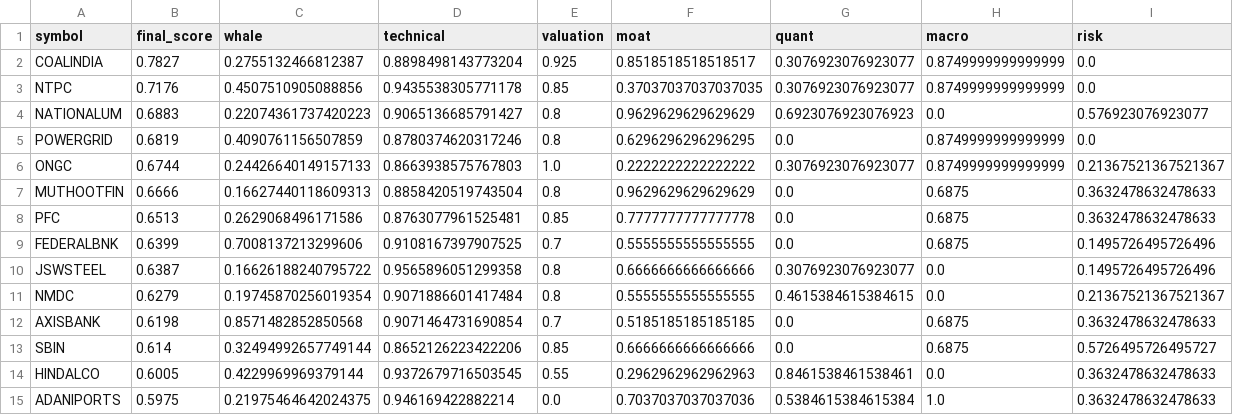
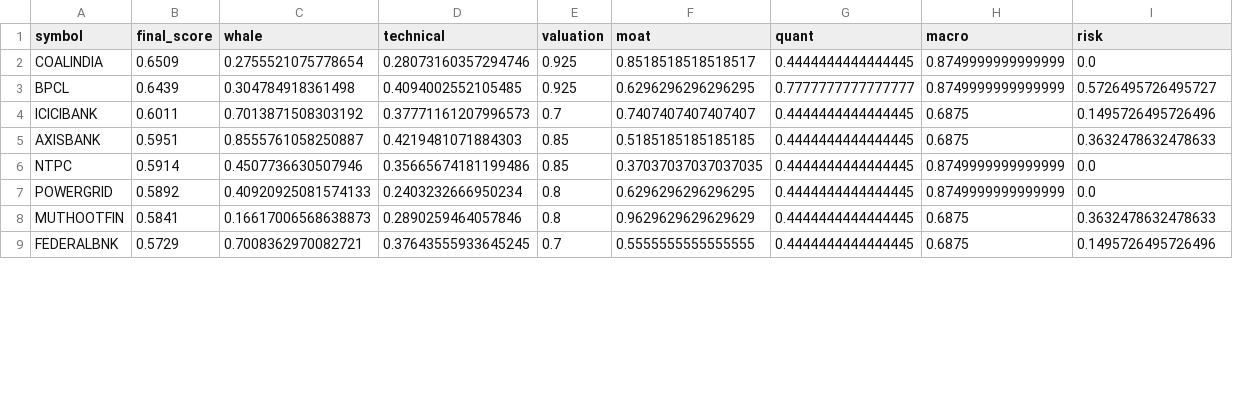
Before and after one commit to samir285-lang/whalewatch-alpha, a CSV file: output/fando_stocks_top15.csv, drawn as a sheet; only a part is shown; the diff covers the shown part only.

```diff
--- a/output/fando_stocks_top15.csv
+++ b/output/fando_stocks_top15.csv
@@ -1,15 +1,9 @@
 symbol,final_score,whale,technical,valuation,moat,quant,macro,risk
-COALINDIA,0.7827,0.2755132466812387,0.8898498143773204,0.925,0.8518518518518517,0.3076923076923077,0.8749999999999999,0.0
-NTPC,0.7176,0.4507510905088856,0.9435538305771178,0.85,0.37037037037037035,0.3076923076923077,0.8749999999999999,0.0
-NATIONALUM,0.6883,0.22074361737420223,0.9065136685791427,0.8,0.9629629629629629,0.6923076923076923,0.0,0.576923076923077
-POWERGRID,0.6819,0.4090761156507859,0.8780374620317246,0.8,0.6296296296296295,0.0,0.8749999999999999,0.0
-ONGC,0.6744,0.24426640149157133,0.8663938575767803,1.0,0.2222222222222222,0.3076923076923077,0.8749999999999999,0.21367521367521367
-MUTHOOTFIN,0.6666,0.16627440118609313,0.8858420519743504,0.8,0.9629629629629629,0.0,0.6875,0.3632478632478633
-PFC,0.6513,0.2629068496171586,0.8763077961525481,0.85,0.7777777777777778,0.0,0.6875,0.3632478632478633
-FEDERALBNK,0.6399,0.7008137213299606,0.9108167397907525,0.7,0.5555555555555555,0.0,0.6875,0.1495726495726496
-JSWSTEEL,0.6387,0.16626188240795722,0.9565896051299358,0.8,0.6666666666666666,0.3076923076923077,0.0,0.1495726495726496
-NMDC,0.6279,0.19745870256019354,0.9071886601417484,0.8,0.5555555555555555,0.4615384615384615,0.0,0.21367521367521367
-AXISBANK,0.6198,0.8571482852850568,0.9071464731690854,0.7,0.5185185185185185,0.0,0.6875,0.3632478632478633
-SBIN,0.614,0.32494992657749144,0.8652126223422206,0.85,0.6666666666666666,0.0,0.6875,0.5726495726495727
-HINDALCO,0.6005,0.4229969969379144,0.9372679716503545,0.55,0.2962962962962963,0.8461538461538461,0.0,0.3632478632478633
-ADANIPORTS,0.5975,0.21975464642024375,0.946169422882214,0.0,0.7037037037037036,0.5384615384615384,1.0,0.3632478632478633
+COALINDIA,0.6509,0.2755521075778654,0.28073160357294746,0.925,0.8518518518518517,0.4444444444444445,0.8749999999999999,0.0
+BPCL,0.6439,0.304784918361498,0.4094002552105485,0.925,0.6296296296296295,0.7777777777777777,0.8749999999999999,0.5726495726495727
+ICICIBANK,0.6011,0.7013871508303192,0.37771161207996573,0.7,0.7407407407407407,0.4444444444444445,0.6875,0.1495726495726496
+AXISBANK,0.5951,0.8555761058250887,0.4219481071884303,0.85,0.5185185185185185,0.4444444444444445,0.6875,0.3632478632478633
+NTPC,0.5914,0.4507736630507946,0.35665674181199486,0.85,0.37037037037037035,0.4444444444444445,0.8749999999999999,0.0
+POWERGRID,0.5892,0.40920925081574133,0.2403232666950234,0.8,0.6296296296296295,0.4444444444444445,0.8749999999999999,0.0
+MUTHOOTFIN,0.5841,0.16617006568638873,0.2890259464057846,0.8,0.9629629629629629,0.4444444444444445,0.6875,0.3632478632478633
+FEDERALBNK,0.5729,0.7008362970082721,0.37643555933645245,0.7,0.5555555555555555,0.4444444444444445,0.6875,0.1495726495726496
```
Also changed, not shown: 7 added rows and 1 removed row elsewhere in this file, output/all_nse_top15.csv, output/nifty_100_top15.csv, 2 other files.
